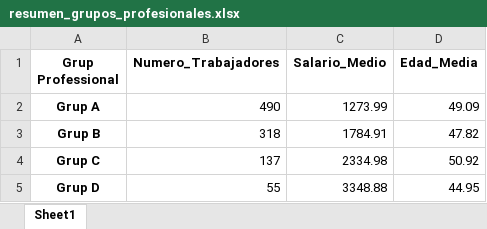
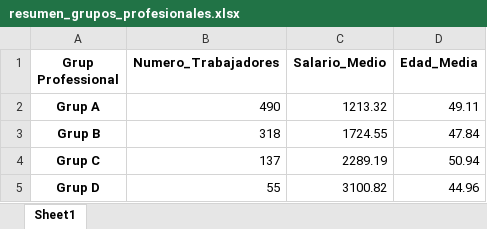
Before and after one commit to marineisabelfernandez/IT-ACADEMY-Data-Analytics-Bootcamp, an Excel workbook: resumen_grupos_profesionales.xlsx, sheet Sheet1, drawn as a sheet; values as stored, in another font and other column widths than the file's, no borders; the diff names each change by its address in the sheet, - before the commit and + after, or states it on an @@ line.

```diff
--- a/resumen_grupos_profesionales.xlsx (sheet Sheet1)
+++ b/resumen_grupos_profesionales.xlsx (sheet Sheet1)
-C2 (Salario_Medio): 1273.99
+C2 (Salario_Medio): 1213.32
-D2 (Edad_Media): 49.09
+D2 (Edad_Media): 49.11
-C3 (Salario_Medio): 1784.91
+C3 (Salario_Medio): 1724.55
-D3 (Edad_Media): 47.82
+D3 (Edad_Media): 47.84
-C4 (Salario_Medio): 2334.98
+C4 (Salario_Medio): 2289.19
-D4 (Edad_Media): 50.92
+D4 (Edad_Media): 50.94
-C5 (Salario_Medio): 3348.88
+C5 (Salario_Medio): 3100.82
-D5 (Edad_Media): 44.95
+D5 (Edad_Media): 44.96
```
Also changed, not shown: datos_Grup A.xlsx, datos_Grup B.xlsx, 3 other files.
